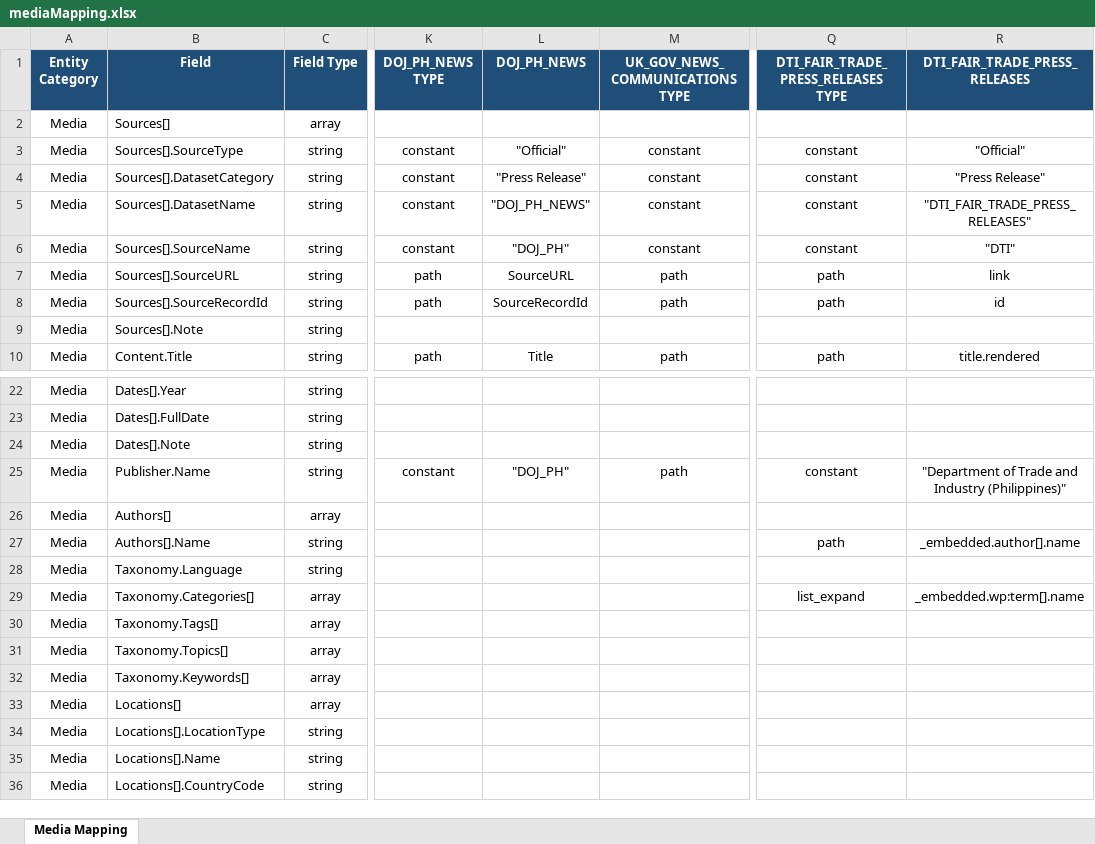
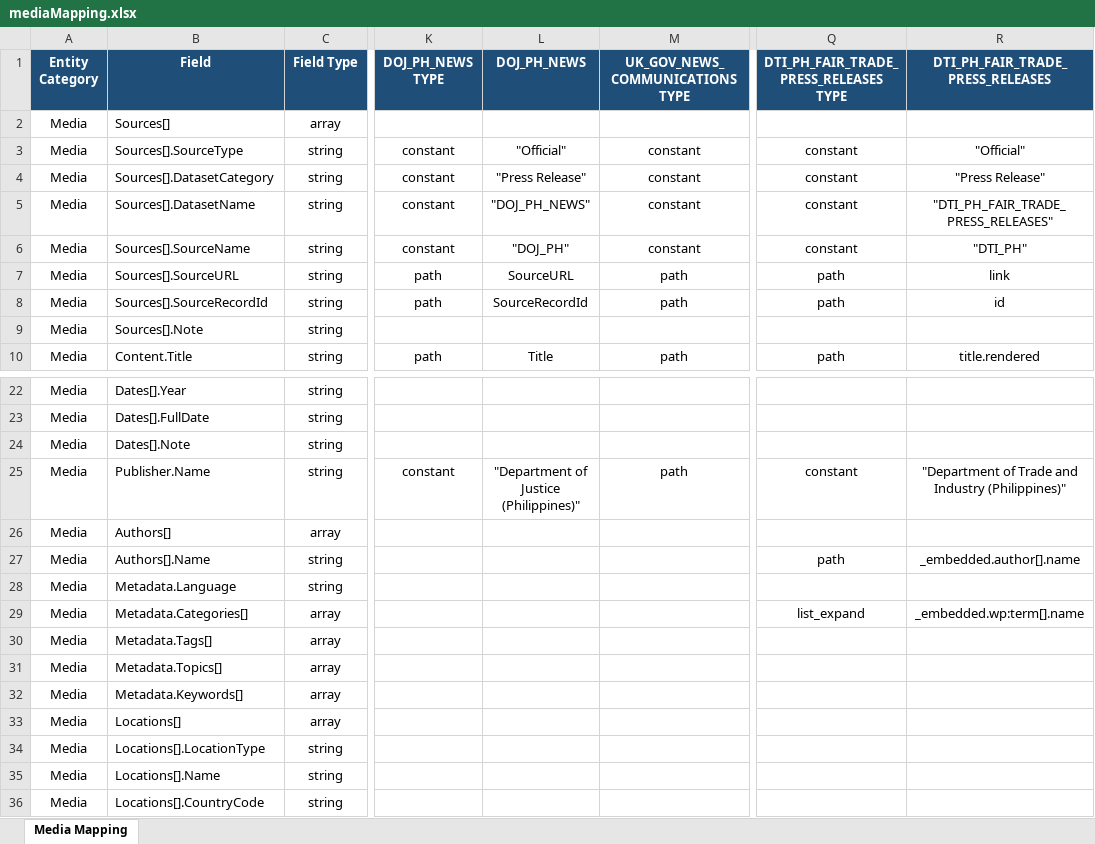
Before and after one commit to VinnoVigilance/python-components, an Excel workbook: data/rules/mediaMapping.xlsx, sheet Media Mapping, drawn as a sheet; only a part is shown, gaps mark what is left out; values as stored, in another font and other column widths than the file's, no borders; the diff names each change by its address in the sheet, - before the commit and + after, or states it on an @@ line.

Commit message:
refactor(PDG-65): rename DTI source and dataset to DTI_PH
"DTI" is not unique across countries, so follow the country-suffixed naming
of DOJ_PH / SEC_PH: source_name DTI -> DTI_PH and dataset
DTI_FAIR_TRADE_PRESS_RELEASES -> DTI_PH_FAIR_TRADE_PRESS_RELEASES across
mediaSources.yaml, mediaMapping/mediaPickLists/mediaPreNormalization, the
golden test and its fixture file.

mediaMapping.xlsx is binary, so this commit also carries two unrelated mapping
edits made in the same file: the Taxonomy.* rows renamed to Metadata.*, and
DOJ_PH_NEWS Publisher.Name set to "Department of Justice (Philippines)".

Existing environments need common.lkup_media_source / lkup_media_dataset rows
named DTI_PH / DTI_PH_FAIR_TRADE_PRESS_RELEASES.

```diff
--- a/data/rules/mediaMapping.xlsx (sheet Media Mapping)
+++ b/data/rules/mediaMapping.xlsx (sheet Media Mapping)
-Q1: DTI_FAIR_TRADE_PRESS_RELEASES TYPE
+Q1: DTI_PH_FAIR_TRADE_PRESS_RELEASES TYPE
-R1: DTI_FAIR_TRADE_PRESS_RELEASES
+R1: DTI_PH_FAIR_TRADE_PRESS_RELEASES
-R5 (DTI_PH_FAIR_TRADE_PRESS_RELEASES): "DTI_FAIR_TRADE_PRESS_RELEASES"
+R5 (DTI_PH_FAIR_TRADE_PRESS_RELEASES): "DTI_PH_FAIR_TRADE_PRESS_RELEASES"
-R6 (DTI_PH_FAIR_TRADE_PRESS_RELEASES): "DTI"
+R6 (DTI_PH_FAIR_TRADE_PRESS_RELEASES): "DTI_PH"
-L25 (DOJ_PH_NEWS): "DOJ_PH"
+L25 (DOJ_PH_NEWS): "Department of Justice (Philippines)"
-B28 (Field): Taxonomy.Language
+B28 (Field): Metadata.Language
-B29 (Field): Taxonomy.Categories[]
+B29 (Field): Metadata.Categories[]
-B30 (Field): Taxonomy.Tags[]
+B30 (Field): Metadata.Tags[]
-B31 (Field): Taxonomy.Topics[]
+B31 (Field): Metadata.Topics[]
-B32 (Field): Taxonomy.Keywords[]
+B32 (Field): Metadata.Keywords[]
```
Also changed, not shown: data/rules/mediaPickLists.xlsx, data/rules/mediaPreNormalization.xlsx, 3 other files.
